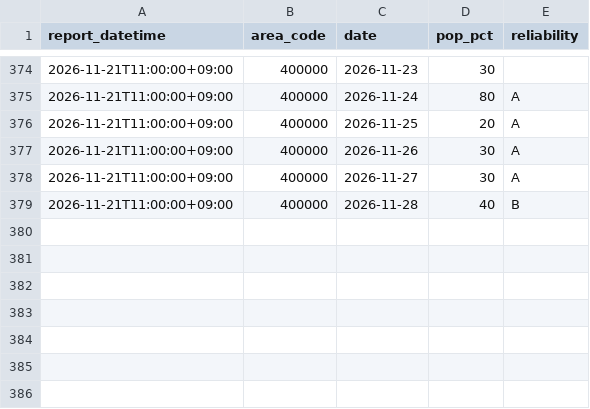
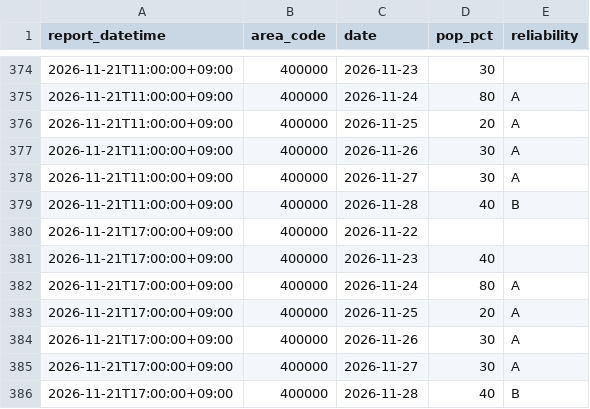
Before and after one commit to yohei-washizaki/fukuoka-dam-outlook, a CSV file: data/normalized/jma_weekly_pop.csv, drawn as a sheet; only a part is shown, gaps mark what is left out.

```diff
--- a/data/normalized/jma_weekly_pop.csv
+++ b/data/normalized/jma_weekly_pop.csv
@@ -379 +379,8 @@ report_datetime,area_code,date,pop_pct,reliability
 2026-11-21T11:00:00+09:00,400000,2026-11-28,40,B
+2026-11-21T17:00:00+09:00,400000,2026-11-22,,
+2026-11-21T17:00:00+09:00,400000,2026-11-23,40,
+2026-11-21T17:00:00+09:00,400000,2026-11-24,80,A
+2026-11-21T17:00:00+09:00,400000,2026-11-25,20,A
+2026-11-21T17:00:00+09:00,400000,2026-11-26,30,A
+2026-11-21T17:00:00+09:00,400000,2026-11-27,30,A
+2026-11-21T17:00:00+09:00,400000,2026-11-28,40,B
```
Also changed, not shown: data/normalized/jma_weekly_precip_normal.csv.
